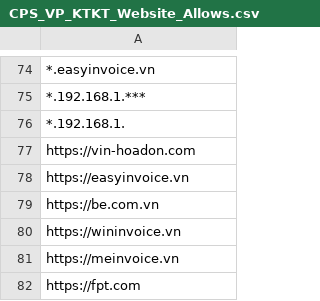
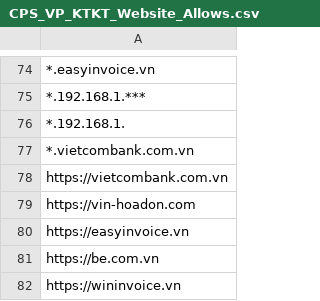
Before and after one commit to MinhThien11/CONNECT, a CSV file: CPS_VP_KTKT_Website_Allows.csv, drawn as a sheet; only a part is shown, gaps mark what is left out; the shorter side is filled out with more unchanged rows; the diff names each change by its address in the sheet, - before the commit and + after, or states it on an @@ line.

```diff
--- a/CPS_VP_KTKT_Website_Allows.csv
+++ b/CPS_VP_KTKT_Website_Allows.csv
+row 77: *.vietcombank.com.vn
+row 78: https://vietcombank.com.vn
```
Also changed, not shown: CPS_QUANLY_Website_Allows.csv, CPS_THUNGAN_Website_Allows.csv, 21 other files.
